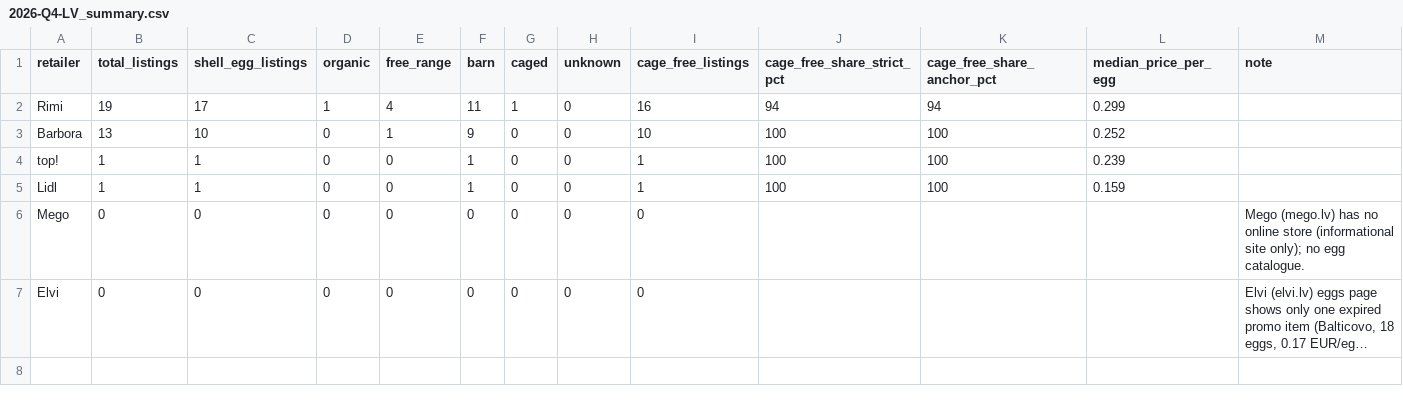
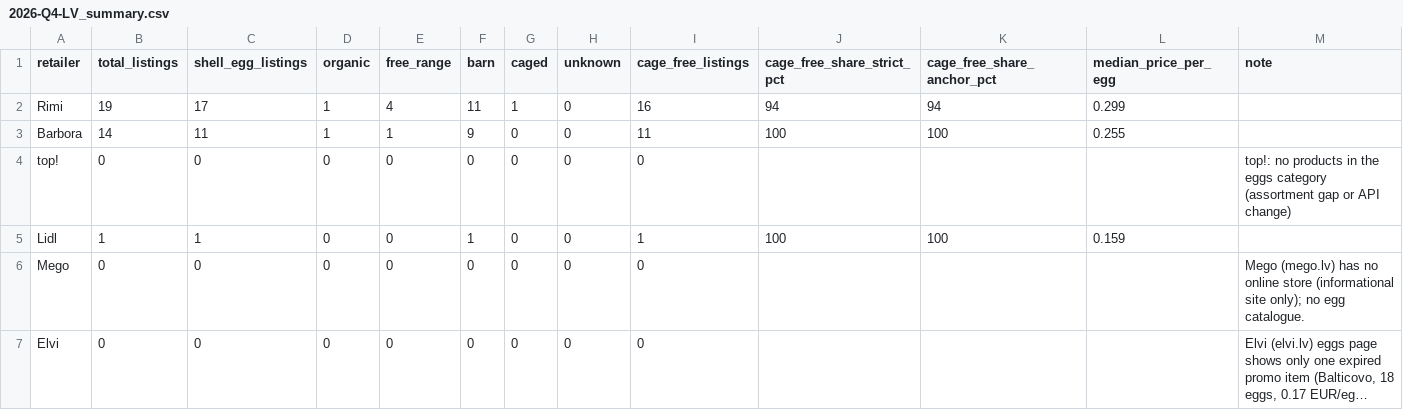
Before and after one commit to akanepajs/olas, a CSV file: scraper/data/summary/2026-Q4-LV_summary.csv, drawn as a sheet; long unchanged cells end in ….

```diff
--- a/scraper/data/summary/2026-Q4-LV_summary.csv
+++ b/scraper/data/summary/2026-Q4-LV_summary.csv
@@ -2,4 +2,4 @@ retailer,total_listings,shell_egg_listings,organic,free_range,barn,caged,unknown
 Rimi,19,17,1,4,11,1,0,16,94,94,0.299,
-Barbora,13,10,0,1,9,0,0,10,100,100,0.252,
-top!,1,1,0,0,1,0,0,1,100,100,0.239,
+Barbora,14,11,1,1,9,0,0,11,100,100,0.255,
+top!,0,0,0,0,0,0,0,0,,,,top!: no products in the eggs category (assortment gap or API change)
 Lidl,1,1,0,0,1,0,0,1,100,100,0.159,
```
Also changed, not shown: scraper/data/raw/2026-Q4-LV_listings.csv, 10 other files.
